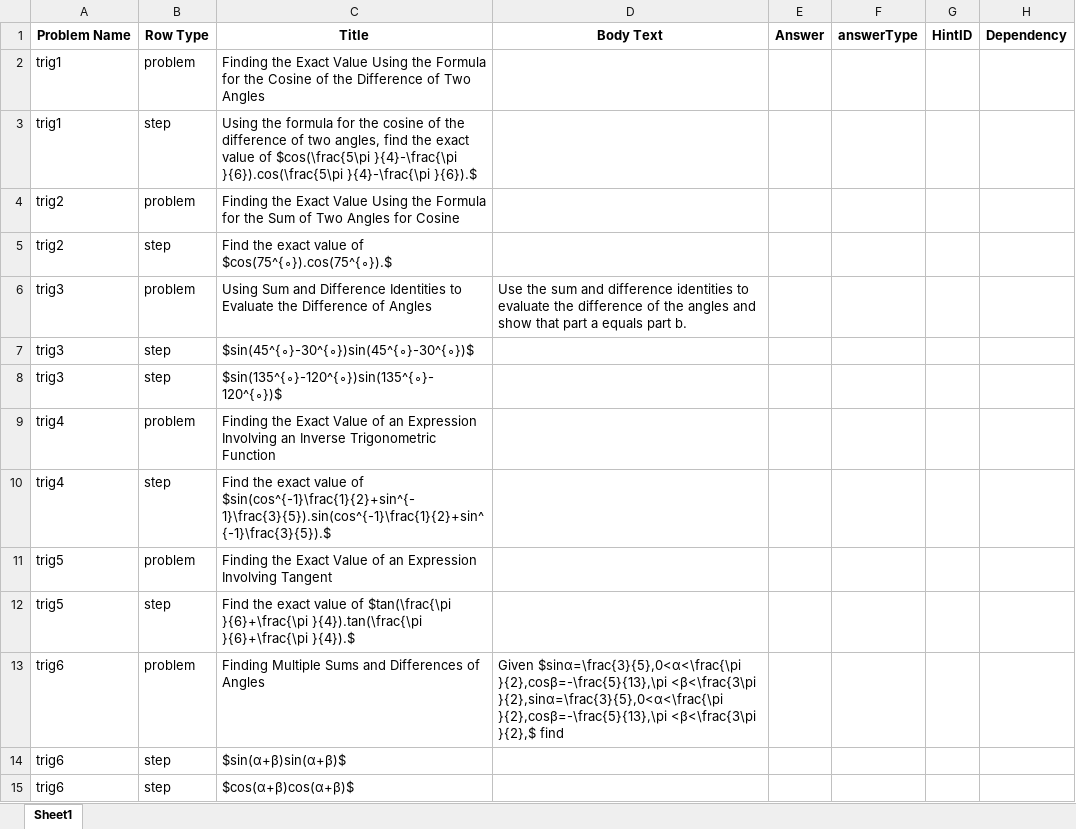
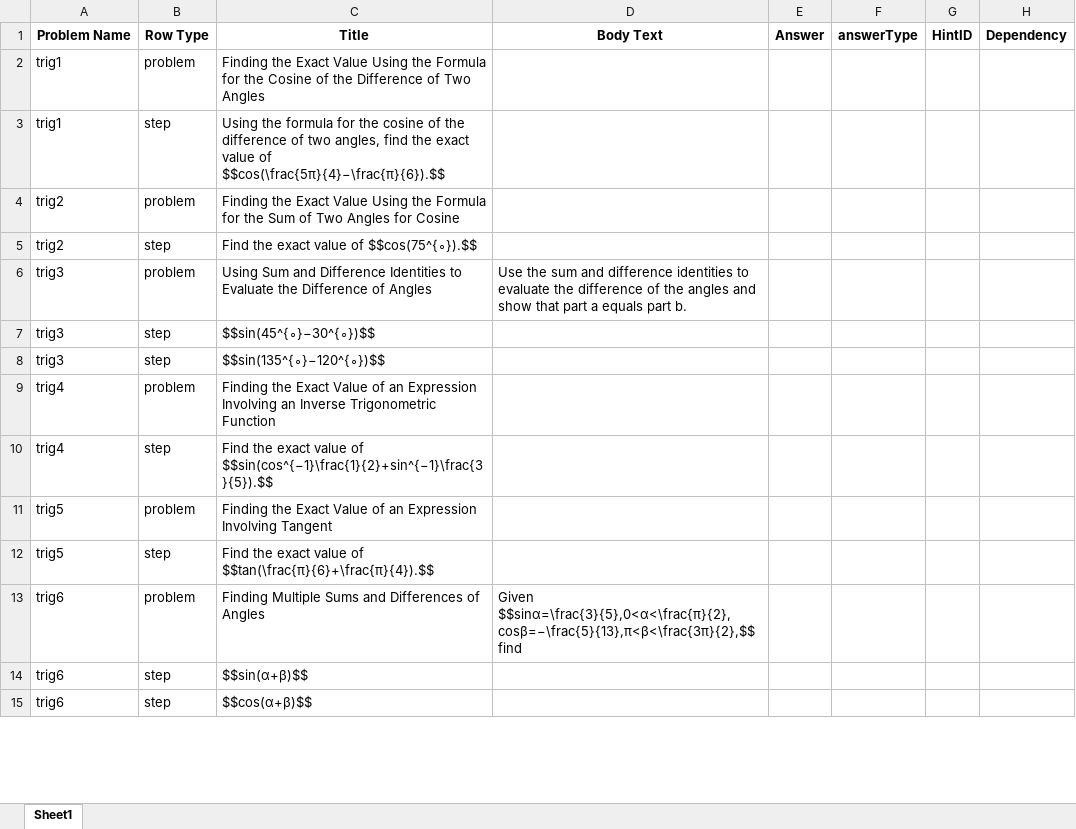
Before and after one commit to vkhans07/oa-tutor-workflow-automation, an Excel workbook: trig_examples.xlsx, sheet Sheet1, drawn as a sheet; only a part is shown; values as stored, in another font and other column widths than the file's, no borders; the diff covers the shown part only; the diff names each change by its address in the sheet, - before the commit and + after, or states it on an @@ line.

```diff
--- a/trig_examples.xlsx (sheet Sheet1)
+++ b/trig_examples.xlsx (sheet Sheet1)
-C3 (Title): …value of $cos(\frac{5\pi }{4}-\frac{\pi }{6}).cos(\frac{5\pi }{4}-\frac{\pi }{6}).$
+C3 (Title): …value of $$cos(\frac{5π}{4}−\frac{π}{6}).$$
-C5 (Title): Find the exact value of $cos(75^{∘}).cos(75^{∘}).$
+C5 (Title): Find the exact value of $$cos(75^{∘}).$$
-C7 (Title): $sin(45^{∘}-30^{∘})sin(45^{∘}-30^{∘})$
+C7 (Title): $$sin(45^{∘}−30^{∘})$$
-C8 (Title): $sin(135^{∘}-120^{∘})sin(135^{∘}-120^{∘})$
+C8 (Title): $$sin(135^{∘}−120^{∘})$$
-C10 (Title): …value of $sin(cos^{-1}\frac{1}{2}+sin^{-1}\frac{3}{5}).sin(cos^{-1}\frac{1}{2}+sin^{-1}\frac{3}{5}).$
+C10 (Title): …value of $$sin(cos^{−1}\frac{1}{2}+sin^{−1}\frac{3}{5}).$$
-C12 (Title): …value of $tan(\frac{\pi }{6}+\frac{\pi }{4}).tan(\frac{\pi }{6}+\frac{\pi }{4}).$
+C12 (Title): …value of $$tan(\frac{π}{6}+\frac{π}{4}).$$
-D13 (Body Text): Given $sinα=\frac{3}{5},0<α<\frac{\pi }{2},cosβ=-\frac{5}{13},\pi <β<\frac{3\pi }{2},sinα=\frac{3}{5},0<α<\frac{\pi }{2},cosβ=-\frac{5}{13},\pi <β<\frac{3\pi }{2},$ find
+D13 (Body Text): Given $$sinα=\frac{3}{5},0<α<\frac{π}{2},cosβ=−\frac{5}{13},π<β<\frac{3π}{2},$$ find
-C14 (Title): $sin(α+β)sin(α+β)$
+C14 (Title): $$sin(α+β)$$
-C15 (Title): $cos(α+β)cos(α+β)$
+C15 (Title): $$cos(α+β)$$
```
Also changed, not shown: 7 edited cells elsewhere in this sheet, 1 other file.
